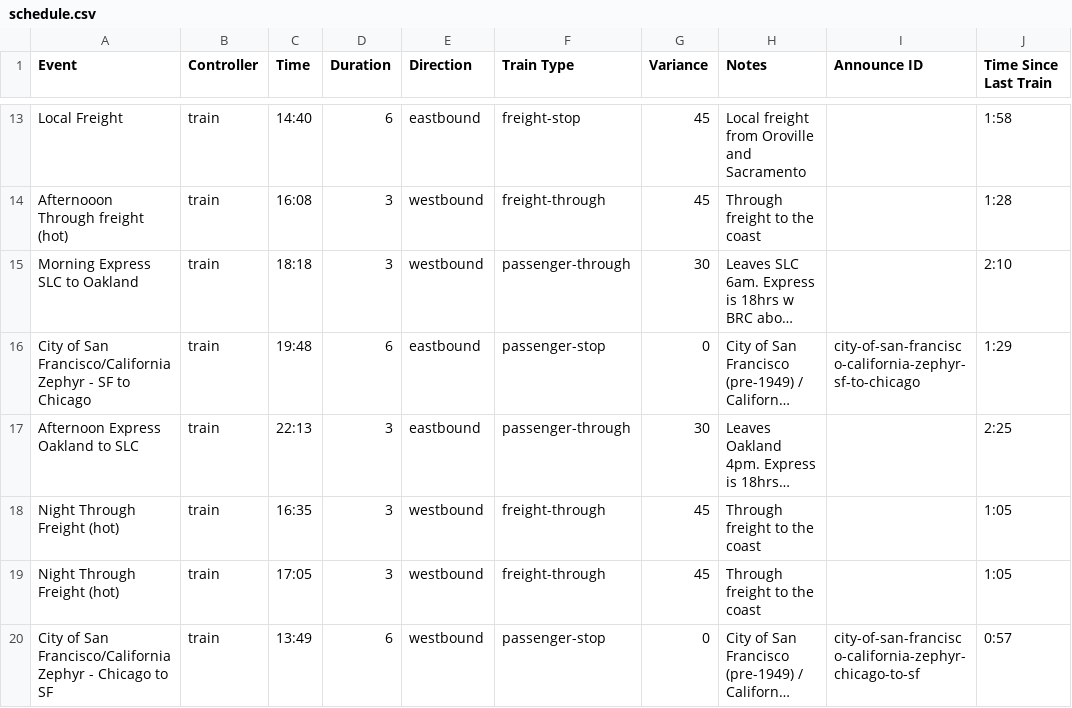
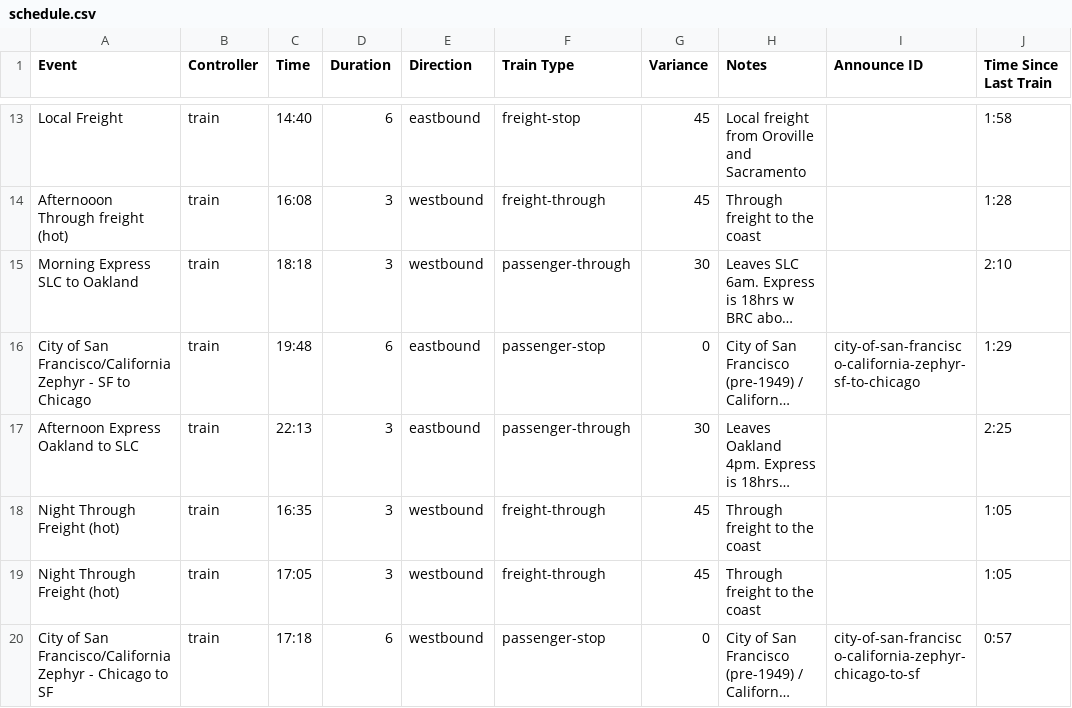
Before and after one commit to wmodes/blackrockstation, a CSV file: scheduler/data/schedule.csv, drawn as a sheet; only a part is shown, gaps mark what is left out; long unchanged cells end in …; the diff names each change by its address in the sheet, - before the commit and + after, or states it on an @@ line.

```diff
--- a/scheduler/data/schedule.csv
+++ b/scheduler/data/schedule.csv
-C20 (Time): 13:49
+C20 (Time): 17:18
```
Also changed, not shown: 4 other files.
